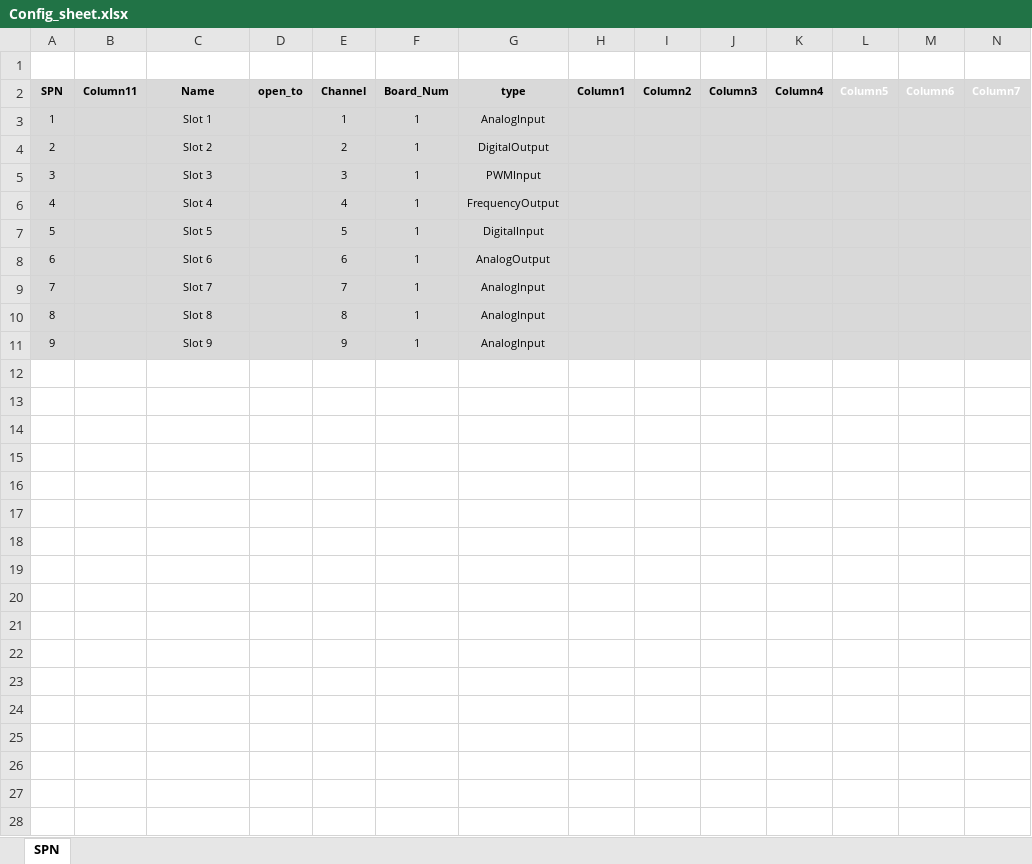
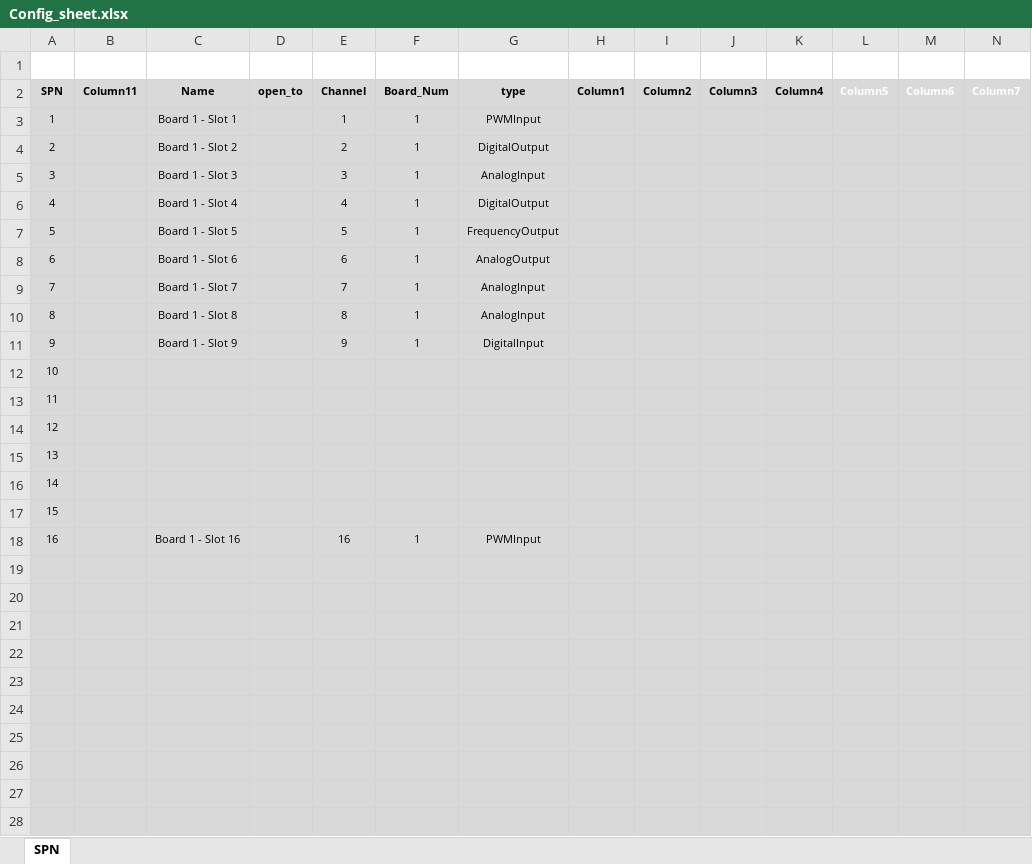
Before and after one commit to fargoengineering/NGIO_UI_V2, an Excel workbook: UserInterface/Config_sheet.xlsx, sheet SPN, drawn as a sheet; only a part is shown; values as stored, in another font and other column widths than the file's, no borders; table styles not drawn; rows hold the shown columns only; the diff covers the shown part only; the diff names each change by its address in the sheet, - before the commit and + after, or states it on an @@ line.

Commit message:
working version - all types + multiple boards

```diff
--- a/UserInterface/Config_sheet.xlsx (sheet SPN)
+++ b/UserInterface/Config_sheet.xlsx (sheet SPN)
-C3 (Name): Slot 1
+C3 (Name): Board 1 - Slot 1
-G3 (type): AnalogInput
+G3 (type): PWMInput
-C4 (Name): Slot 2
+C4 (Name): Board 1 - Slot 2
-C5 (Name): Slot 3
+C5 (Name): Board 1 - Slot 3
-G5 (type): PWMInput
+G5 (type): AnalogInput
-C6 (Name): Slot 4
+C6 (Name): Board 1 - Slot 4
-G6 (type): FrequencyOutput
+G6 (type): DigitalOutput
-C7 (Name): Slot 5
+C7 (Name): Board 1 - Slot 5
-G7 (type): DigitalInput
+G7 (type): FrequencyOutput
-C8 (Name): Slot 6
+C8 (Name): Board 1 - Slot 6
-C9 (Name): Slot 7
+C9 (Name): Board 1 - Slot 7
-C10 (Name): Slot 8
+C10 (Name): Board 1 - Slot 8
-C11 (Name): Slot 9
+C11 (Name): Board 1 - Slot 9
-G11 (type): AnalogInput
+G11 (type): DigitalInput
+row 12: 10
+row 13: 11
+row 14: 12
+row 15: 13
+row 16: 14
+row 17: 15
+row 18: 16 |  | Board 1 - Slot 16 |  | 16 | 1 | PWMInput
+row 19: (empty)
+row 20: (empty)
+row 21: (empty)
+row 22: (empty)
+row 23: (empty)
+row 24: (empty)
+row 25: (empty)
+row 26: (empty)
+row 27: (empty)
+row 28: (empty)
```
Also changed, not shown: 7 added rows elsewhere in this sheet, charts or pictures, 8 other files.
